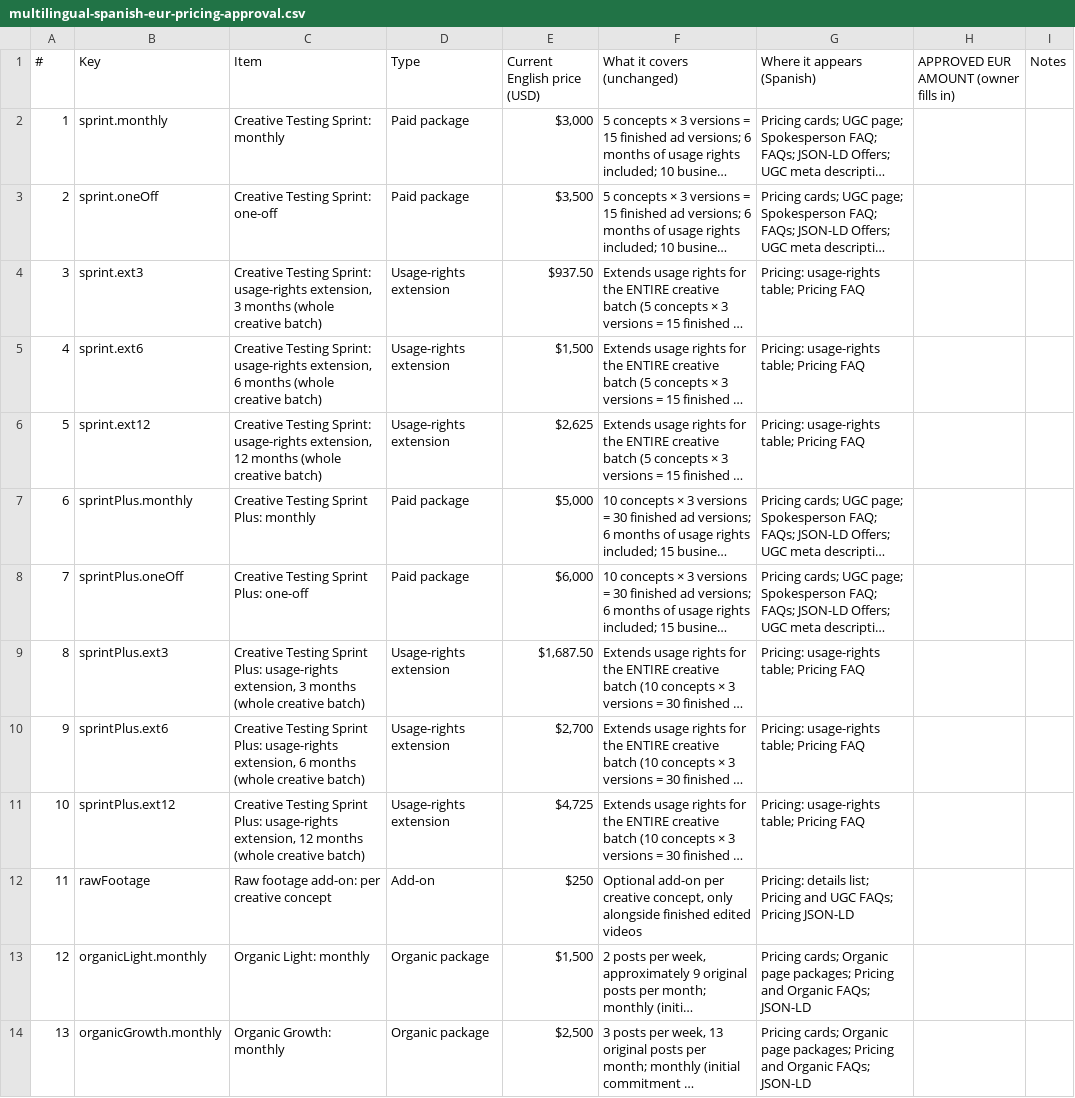
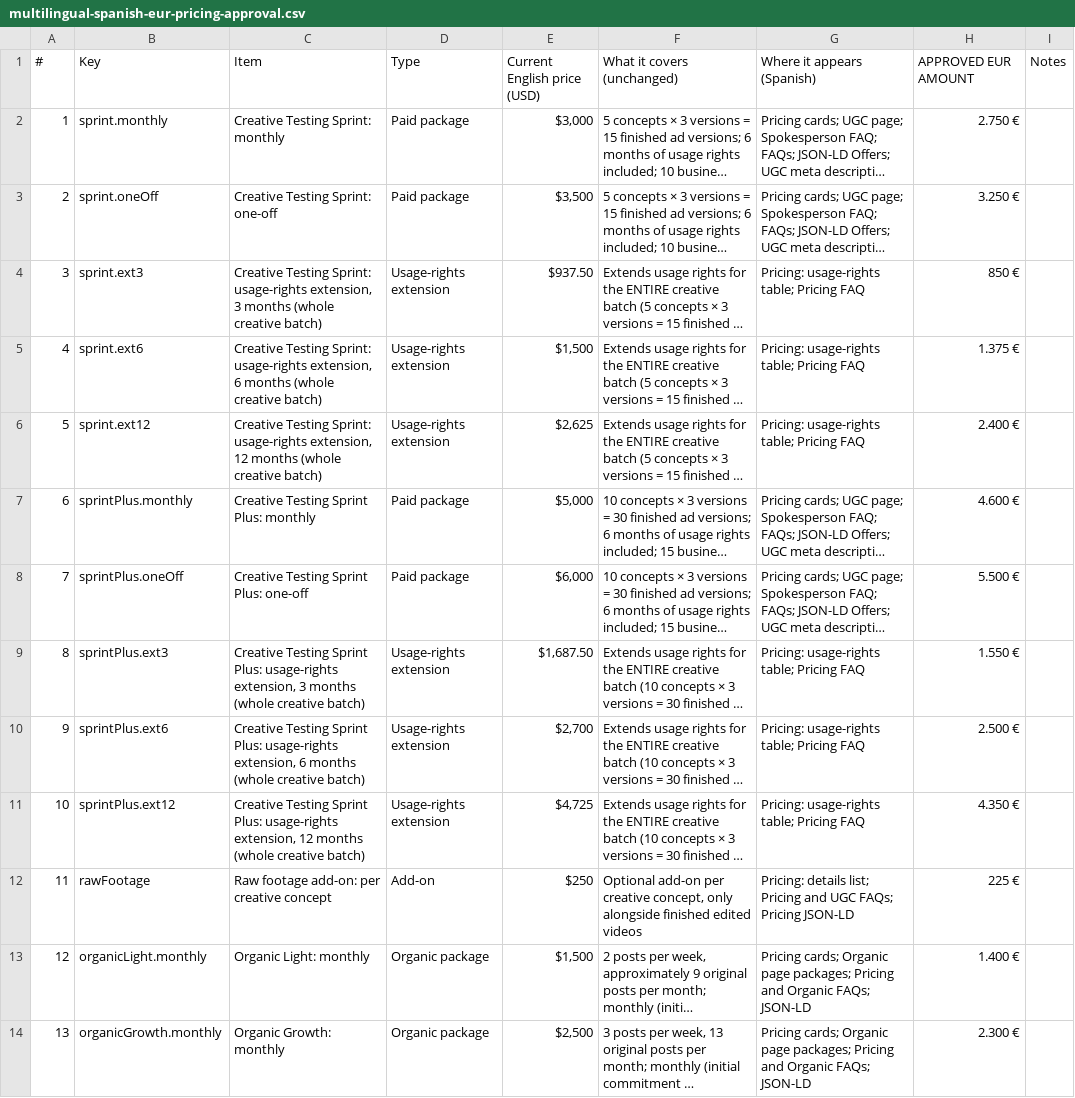
Before and after one commit to ugcbymohamed-convrt/convrt-site, a CSV file: docs/multilingual-spanish-eur-pricing-approval.csv, drawn as a sheet; long unchanged cells end in …; the diff names each change by its address in the sheet, - before the commit and + after, or states it on an @@ line.

```diff
--- a/docs/multilingual-spanish-eur-pricing-approval.csv
+++ b/docs/multilingual-spanish-eur-pricing-approval.csv
-H1: APPROVED EUR AMOUNT (owner fills in)
+H1: APPROVED EUR AMOUNT
-H2 (APPROVED EUR AMOUNT): (empty)
+H2 (APPROVED EUR AMOUNT): 2.750 €
-H3 (APPROVED EUR AMOUNT): (empty)
+H3 (APPROVED EUR AMOUNT): 3.250 €
-H4 (APPROVED EUR AMOUNT): (empty)
+H4 (APPROVED EUR AMOUNT): 850 €
-H5 (APPROVED EUR AMOUNT): (empty)
+H5 (APPROVED EUR AMOUNT): 1.375 €
-H6 (APPROVED EUR AMOUNT): (empty)
+H6 (APPROVED EUR AMOUNT): 2.400 €
-H7 (APPROVED EUR AMOUNT): (empty)
+H7 (APPROVED EUR AMOUNT): 4.600 €
-H8 (APPROVED EUR AMOUNT): (empty)
+H8 (APPROVED EUR AMOUNT): 5.500 €
-H9 (APPROVED EUR AMOUNT): (empty)
+H9 (APPROVED EUR AMOUNT): 1.550 €
-H10 (APPROVED EUR AMOUNT): (empty)
+H10 (APPROVED EUR AMOUNT): 2.500 €
-H11 (APPROVED EUR AMOUNT): (empty)
+H11 (APPROVED EUR AMOUNT): 4.350 €
-H12 (APPROVED EUR AMOUNT): (empty)
+H12 (APPROVED EUR AMOUNT): 225 €
-H13 (APPROVED EUR AMOUNT): (empty)
+H13 (APPROVED EUR AMOUNT): 1.400 €
-H14 (APPROVED EUR AMOUNT): (empty)
+H14 (APPROVED EUR AMOUNT): 2.300 €
```
Also changed, not shown: 12 other files.
